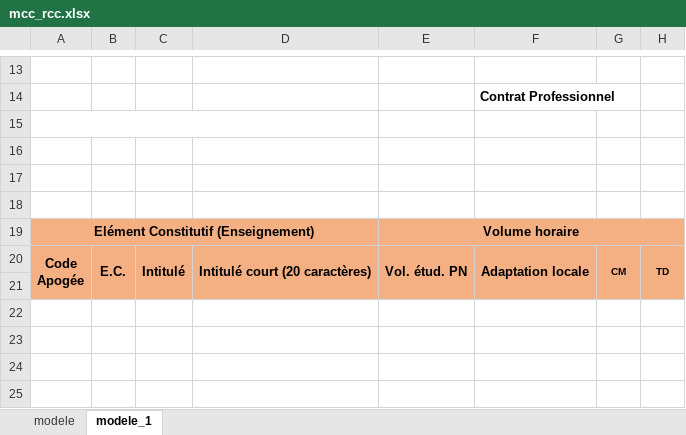
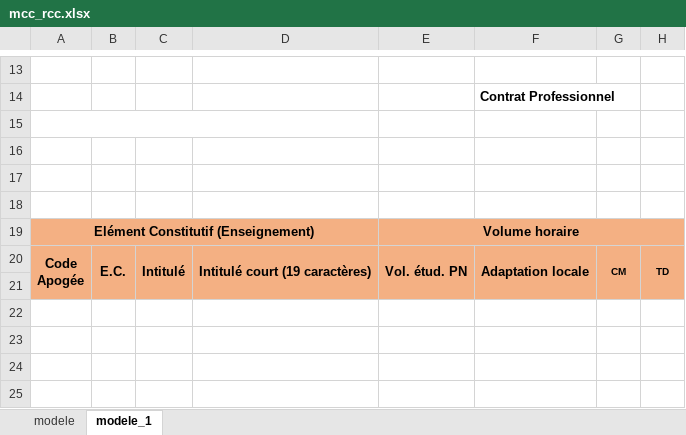
Before and after one commit to Dannebicque/redigeTonBut, an Excel workbook: public/excel/mcc_rcc.xlsx, sheet modele_1, drawn as a sheet; only a part is shown, gaps mark what is left out; values as stored, in another font and other column widths than the file's, no borders; charts and pictures and conditional formats not drawn; the diff names each change by its address in the sheet, - before the commit and + after, or states it on an @@ line.

```diff
--- a/public/excel/mcc_rcc.xlsx (sheet modele_1)
+++ b/public/excel/mcc_rcc.xlsx (sheet modele_1)
-D20: Intitulé court (20 caractères)
+D20: Intitulé court (19 caractères)
```
Also changed, not shown: sheet modele, public/excel/mcc_troyes.xlsx, 10 other files.
